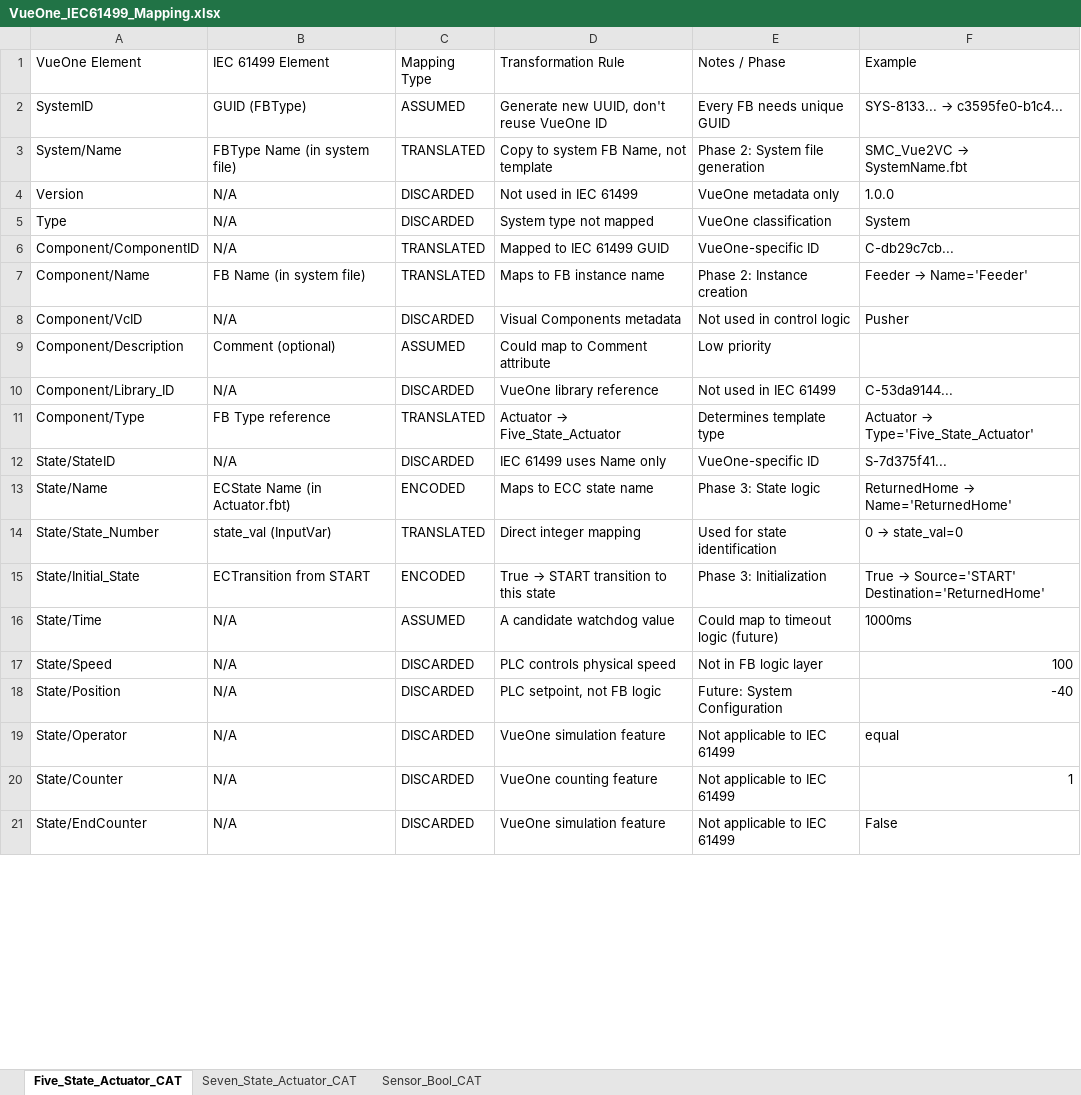
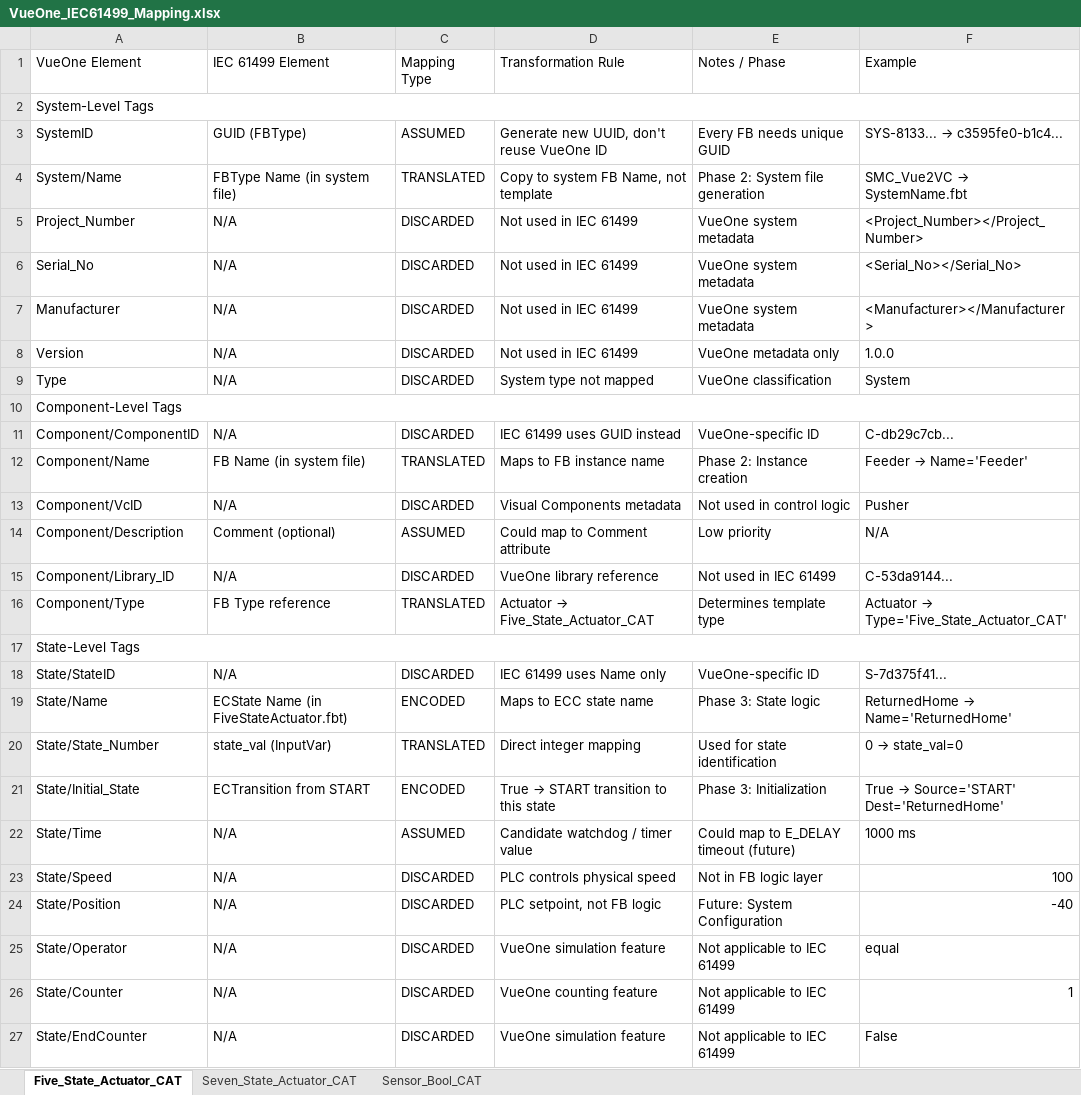
Before and after one commit to easensoy/Mapper, an Excel workbook: MapperUI/MapperUI/Input/VueOne_IEC61499_Mapping.xlsx, sheet Five_State_Actuator_CAT, drawn as a sheet; only a part is shown; values as stored, in another font and other column widths than the file's, no cell formats; addresses are those after the commit; the diff covers the shown part only; the diff names each change by its address in the sheet, - before the commit and + after, or states it on an @@ line.

Commit message:
Replace mapping rules Excel with correct per-CAT sheet version

```diff
--- a/MapperUI/MapperUI/Input/VueOne_IEC61499_Mapping.xlsx (sheet Five_State_Actuator_CAT)
+++ b/MapperUI/MapperUI/Input/VueOne_IEC61499_Mapping.xlsx (sheet Five_State_Actuator_CAT)
+row 2: System-Level Tags
+row 5: Project_Number | N/A | DISCARDED | Not used in IEC 61499 | VueOne system metadata | <Project_Number></Project_Number>
+row 6: Serial_No | N/A | DISCARDED | Not used in IEC 61499 | VueOne system metadata | <Serial_No></Serial_No>
+row 7: Manufacturer | N/A | DISCARDED | Not used in IEC 61499 | VueOne system metadata | <Manufacturer></Manufacturer>
+row 10: Component-Level Tags
-C11 (Mapping Type): TRANSLATED
+C11 (Mapping Type): DISCARDED
-D11 (Transformation Rule): Mapped to IEC 61499 GUID
+D11 (Transformation Rule): IEC 61499 uses GUID instead
-F14 (Example): (empty)
+F14 (Example): N/A
@@ D16 (Transformation Rule): Actuator → Five_State_Actuator → Actuator → Five_State_Actuator_CAT @@
@@ F16 (Example): Actuator → Type='Five_State_Actuator' → Actuator → Type='Five_State_Actuator_CAT' @@
+row 17: State-Level Tags
-B19 (IEC 61499 Element): ECState Name (in Actuator.fbt)
+B19 (IEC 61499 Element): ECState Name (in FiveStateActuator.fbt)
@@ F21 (Example): True → Source='START' Destination='ReturnedHome' → True → Source='START' Dest='ReturnedHome' @@
-D22 (Transformation Rule): A candidate watchdog value
+D22 (Transformation Rule): Candidate watchdog / timer value
-E22 (Notes / Phase): Could map to timeout logic (future)
+E22 (Notes / Phase): Could map to E_DELAY timeout (future)
-F22 (Example): 1000ms
+F22 (Example): 1000 ms
```
Also changed, not shown: 7 added rows, 4 removed rows, 54 edited cells and merged cells elsewhere in this sheet, sheet Sensor_Bool_CAT, sheet Seven_State_Actuator_CAT, cell formats.
